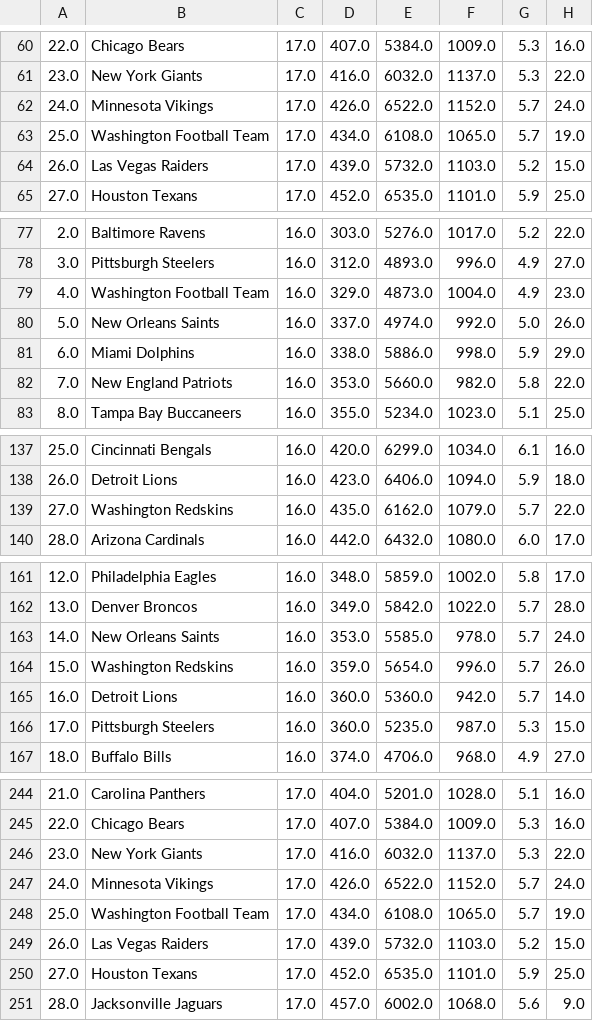
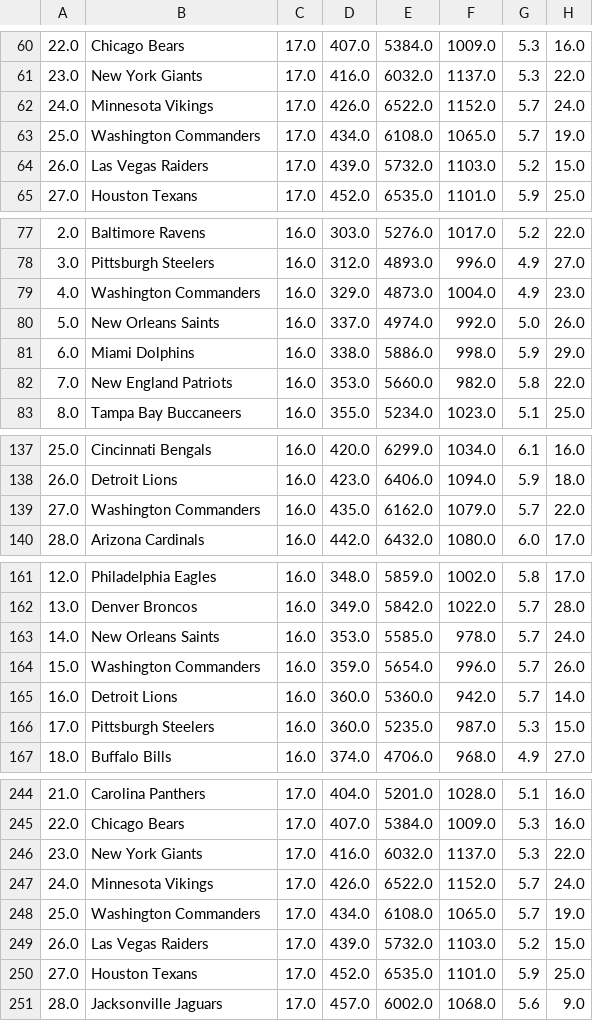
Before and after one commit to tarunkandra1/FinalProjectDS2001, a CSV file: nfl_defense.csv, drawn as a sheet; only a part is shown, gaps mark what is left out; the diff covers the shown part only; the diff names each change by its address in the sheet, - before the commit and + after, or states it on an @@ line.

```diff
--- a/nfl_defense.csv
+++ b/nfl_defense.csv
-B63: Washington Football Team
+B63: Washington Commanders
-B79: Washington Football Team
+B79: Washington Commanders
-B139: Washington Redskins
+B139: Washington Commanders
-B164: Washington Redskins
+B164: Washington Commanders
-B248: Washington Football Team
+B248: Washington Commanders
```
Also changed, not shown: 31 edited cells elsewhere in this file, defensive_stats1.csv, nfl_results.csv, 1 other file.
